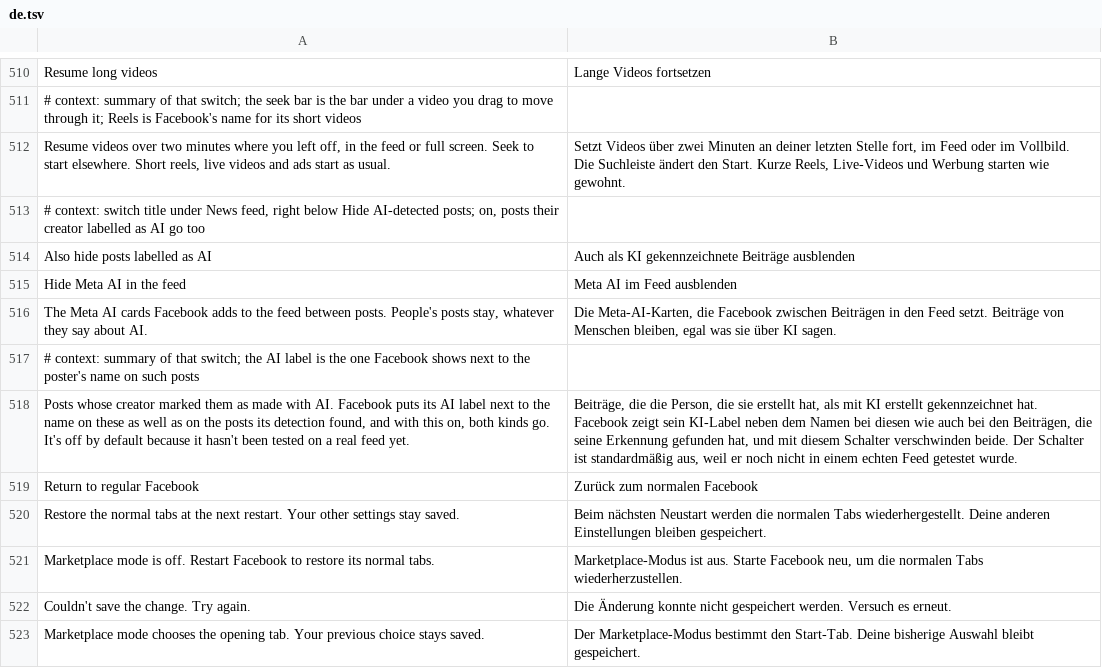
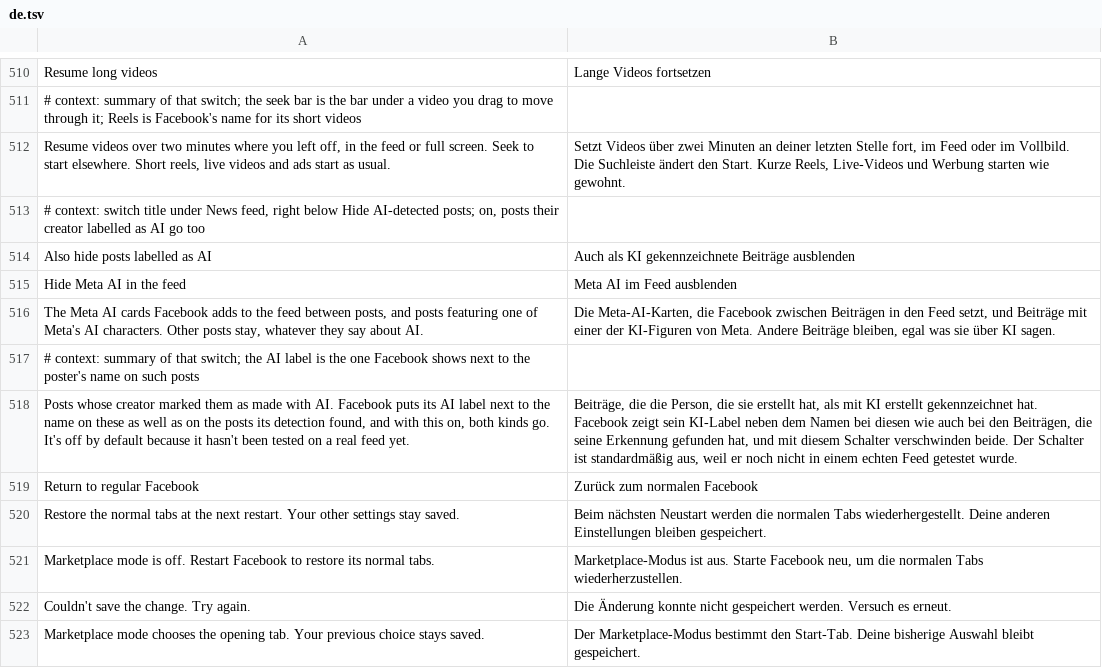
Before and after one commit to SA-SUJON/HushFacebook, a TSV file: extensions/shared/library/src/main/l10n/de.tsv, drawn as a sheet; only a part is shown, gaps mark what is left out.

```diff
--- a/extensions/shared/library/src/main/l10n/de.tsv
+++ b/extensions/shared/library/src/main/l10n/de.tsv
@@ -515,3 +515,3 @@ Also hide posts labelled as AI	Auch als KI gekennzeichnete Beiträge ausblenden
 Hide Meta AI in the feed	Meta AI im Feed ausblenden
-The Meta AI cards Facebook adds to the feed between posts. People's posts stay, whatever they say about AI.	Die Meta-AI-Karten, die Facebook zwischen Beiträgen in den Feed setzt. Beiträge von Menschen bleiben, egal was sie über KI sagen.
+The Meta AI cards Facebook adds to the feed between posts, and posts featuring one of Meta's AI characters. Other posts stay, whatever they say about AI.	Die Meta-AI-Karten, die Facebook zwischen Beiträgen in den Feed setzt, und Beiträge mit einer der KI-Figuren von Meta. Andere Beiträge bleiben, egal was sie über KI sagen.
 # context: summary of that switch; the AI label is the one Facebook shows next to the poster's name on such posts
```
Also changed, not shown: extensions/shared/library/src/main/l10n/es.tsv, extensions/shared/library/src/main/l10n/in.tsv, 16 other files.
